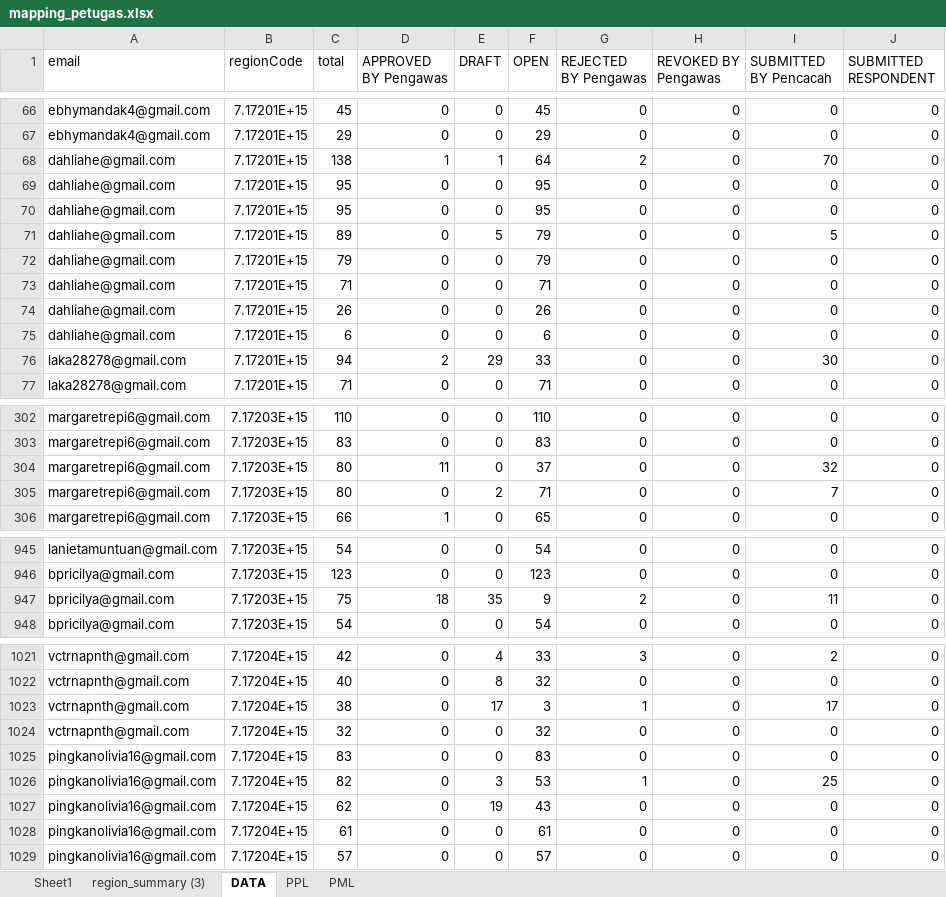
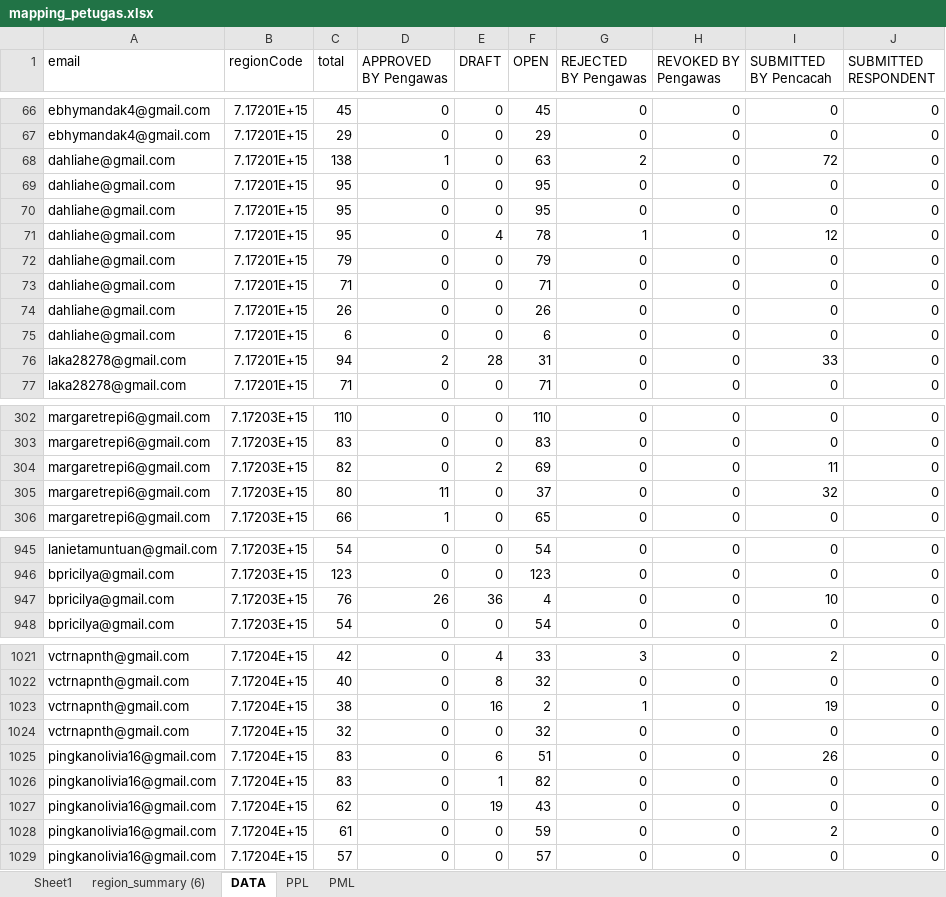
Before and after one commit to gaberielmanalu931/dashboard-petugas, an Excel workbook: mapping_petugas.xlsx, sheet DATA, drawn as a sheet; only a part is shown, gaps mark what is left out; values as stored, in another font and other column widths than the file's, no borders; removed rows and columns are numbered as before the commit, all else as after; the diff covers the shown part only; the diff names each change by its address in the sheet, - before the commit and + after, or states it on an @@ line.

Commit message:
update data

```diff
--- a/mapping_petugas.xlsx (sheet DATA)
+++ b/mapping_petugas.xlsx (sheet DATA)
-sheet tab: region_summary (3)
+sheet tab: region_summary (6)
-E68 (DRAFT): 1
+E68 (DRAFT): 0
-F68 (OPEN): 64
+F68 (OPEN): 63
-I68 (SUBMITTED BY Pencacah): 70
+I68 (SUBMITTED BY Pencacah): 72
-C71 (total): 89
+C71 (total): 95
-E71 (DRAFT): 5
+E71 (DRAFT): 4
-F71 (OPEN): 79
+F71 (OPEN): 78
-G71 (REJECTED BY Pengawas): 0
+G71 (REJECTED BY Pengawas): 1
-I71 (SUBMITTED BY Pencacah): 5
+I71 (SUBMITTED BY Pencacah): 12
-E76 (DRAFT): 29
+E76 (DRAFT): 28
-F76 (OPEN): 33
+F76 (OPEN): 31
-I76 (SUBMITTED BY Pencacah): 30
+I76 (SUBMITTED BY Pencacah): 33
+row 304: margaretrepi6@gmail.com | 7.17203E+15 | 82 | 0 | 2 | 69 | 0 | 0 | 11 | 0
-row 305: margaretrepi6@gmail.com | 7.17203E+15 | 80 | 0 | 2 | 71 | 0 | 0 | 7 | 0
-C947 (total): 75
+C947 (total): 76
-D947 (APPROVED BY Pengawas): 18
+D947 (APPROVED BY Pengawas): 26
-E947 (DRAFT): 35
+E947 (DRAFT): 36
-F947 (OPEN): 9
+F947 (OPEN): 4
-G947 (REJECTED BY Pengawas): 2
+G947 (REJECTED BY Pengawas): 0
-I947 (SUBMITTED BY Pencacah): 11
+I947 (SUBMITTED BY Pencacah): 10
-E1023 (DRAFT): 17
+E1023 (DRAFT): 16
-F1023 (OPEN): 3
+F1023 (OPEN): 2
-I1023 (SUBMITTED BY Pencacah): 17
+I1023 (SUBMITTED BY Pencacah): 19
-E1025 (DRAFT): 0
+E1025 (DRAFT): 6
-F1025 (OPEN): 83
+F1025 (OPEN): 51
-I1025 (SUBMITTED BY Pencacah): 0
+I1025 (SUBMITTED BY Pencacah): 26
-C1026 (total): 82
+C1026 (total): 83
-E1026 (DRAFT): 3
+E1026 (DRAFT): 1
-F1026 (OPEN): 53
+F1026 (OPEN): 82
-G1026 (REJECTED BY Pengawas): 1
+G1026 (REJECTED BY Pengawas): 0
-I1026 (SUBMITTED BY Pencacah): 25
+I1026 (SUBMITTED BY Pencacah): 0
-F1028 (OPEN): 61
+F1028 (OPEN): 59
-I1028 (SUBMITTED BY Pencacah): 0
+I1028 (SUBMITTED BY Pencacah): 2
```
Also changed, not shown: 303 edited cells elsewhere in this sheet, sheet PPL, sheet PML, 1 other file.
